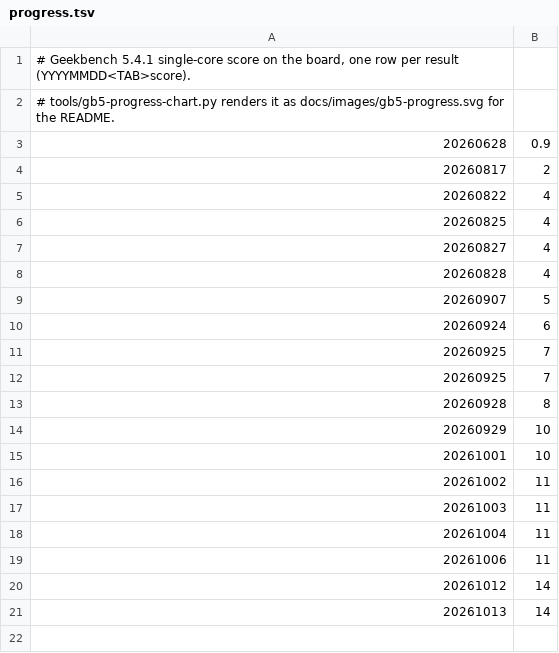
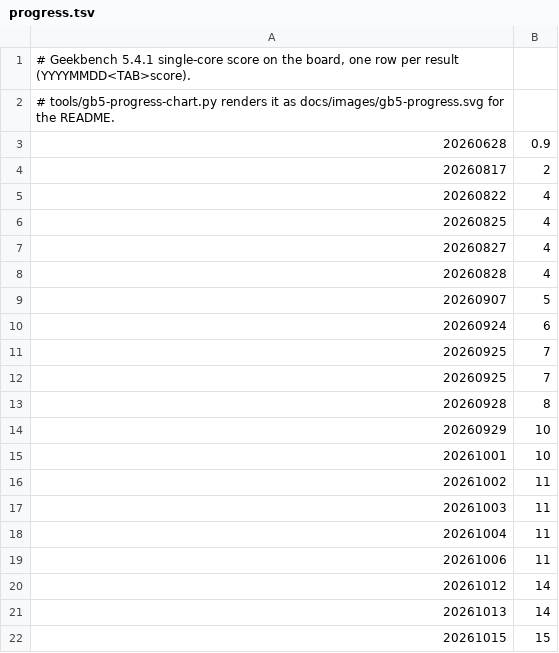
Before and after one commit to m561247/smolrv64, a TSV file: workloads/gb5/progress.tsv, drawn as a sheet.

```diff
--- a/workloads/gb5/progress.tsv
+++ b/workloads/gb5/progress.tsv
@@ -21 +21,2 @@
 20261013	14
+20261015	15
```
Also changed, not shown: 4 other files.
